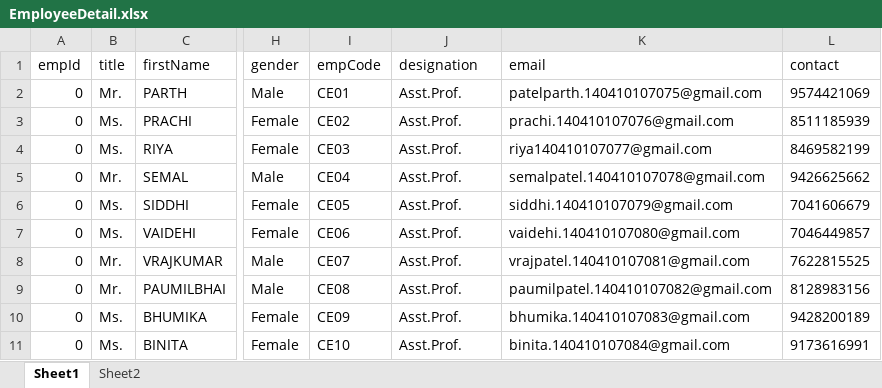
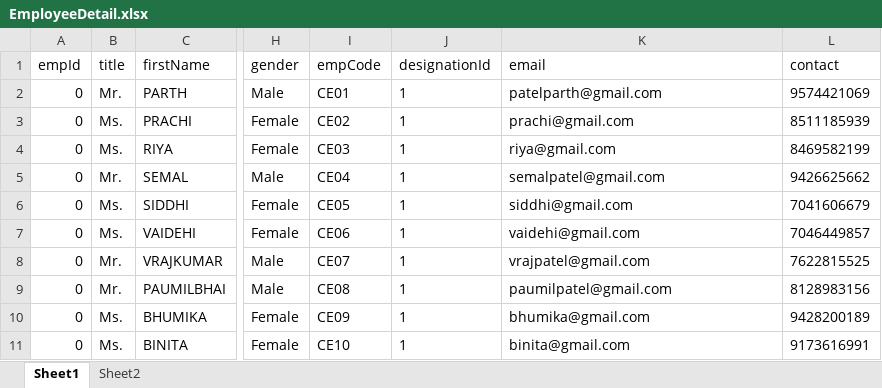
Before and after one commit to cmsusergit/cmsdbv1, an Excel workbook: test1/EmployeeDetail.xlsx, sheet Sheet1, drawn as a sheet; only a part is shown, gaps mark what is left out; values as stored, in another font and other column widths than the file's, no borders; table styles not drawn; the diff names each change by its address in the sheet, - before the commit and + after, or states it on an @@ line.

```diff
--- a/test1/EmployeeDetail.xlsx (sheet Sheet1)
+++ b/test1/EmployeeDetail.xlsx (sheet Sheet1)
-J1: designation
+J1: designationId
-J2:J11 (designationId): Asst.Prof.
+J2:J11 (designationId): 1
-K2 (email): patelparth.140410107075@gmail.com
+K2 (email): patelparth@gmail.com
-K3 (email): prachi.140410107076@gmail.com
+K3 (email): prachi@gmail.com
-K4 (email): riya140410107077@gmail.com
+K4 (email): riya@gmail.com
-K5 (email): semalpatel.140410107078@gmail.com
+K5 (email): semalpatel@gmail.com
-K6 (email): siddhi.140410107079@gmail.com
+K6 (email): siddhi@gmail.com
-K7 (email): vaidehi.140410107080@gmail.com
+K7 (email): vaidehi@gmail.com
-K8 (email): vrajpatel.140410107081@gmail.com
+K8 (email): vrajpatel@gmail.com
-K9 (email): paumilpatel.140410107082@gmail.com
+K9 (email): paumilpatel@gmail.com
-K10 (email): bhumika.140410107083@gmail.com
+K10 (email): bhumika@gmail.com
-K11 (email): binita.140410107084@gmail.com
+K11 (email): binita@gmail.com
```
Also changed, not shown: test1/SampleCMSStudentDetail.xlsx, 12 other files.
